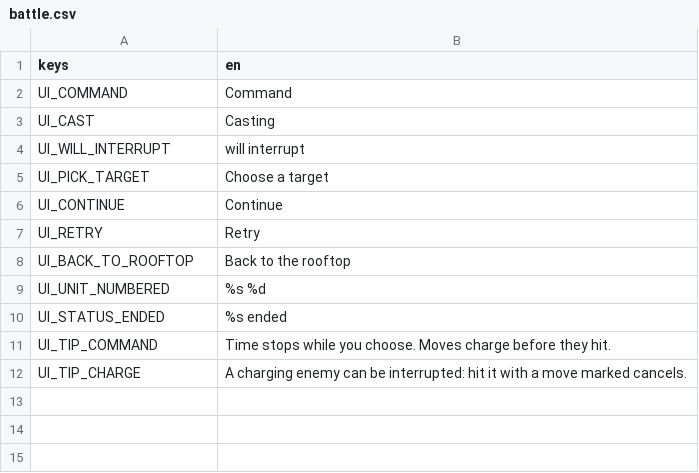
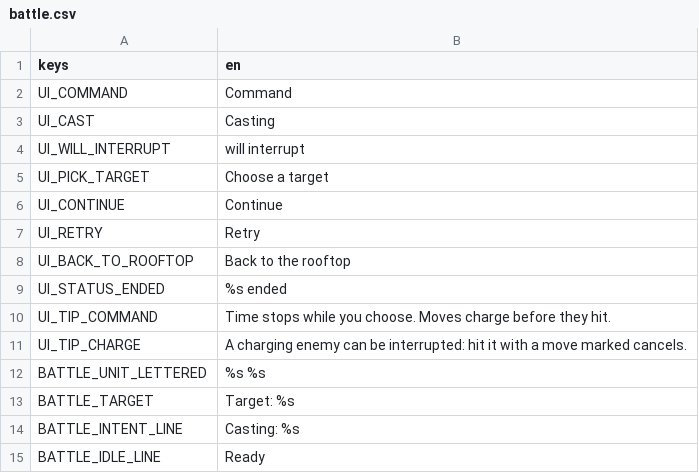
Before and after one commit to ferasalm/game, a CSV file: localization/battle.csv, drawn as a sheet.

```diff
--- a/localization/battle.csv
+++ b/localization/battle.csv
@@ -8,3 +8,2 @@ UI_RETRY,Retry
 UI_BACK_TO_ROOFTOP,Back to the rooftop
-UI_UNIT_NUMBERED,%s %d
 UI_STATUS_ENDED,%s ended
@@ -12 +11,5 @@ UI_TIP_COMMAND,Time stops while you choose. Moves charge before they hit.
 UI_TIP_CHARGE,A charging enemy can be interrupted: hit it with a move marked cancels.
+BATTLE_UNIT_LETTERED,%s %s
+BATTLE_TARGET,Target: %s
+BATTLE_INTENT_LINE,Casting: %s
+BATTLE_IDLE_LINE,Ready
```
Also changed, not shown: 2 other files.
